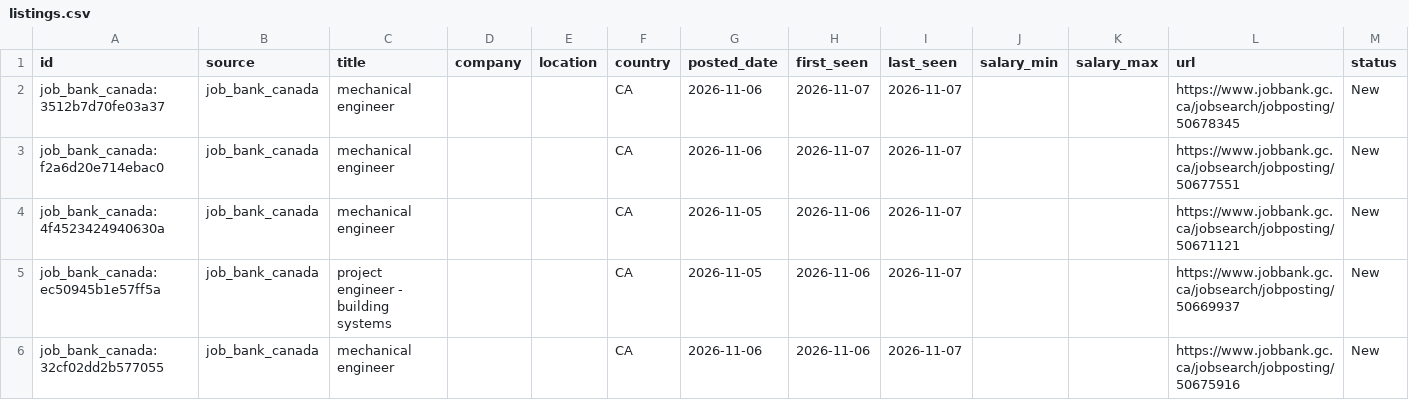
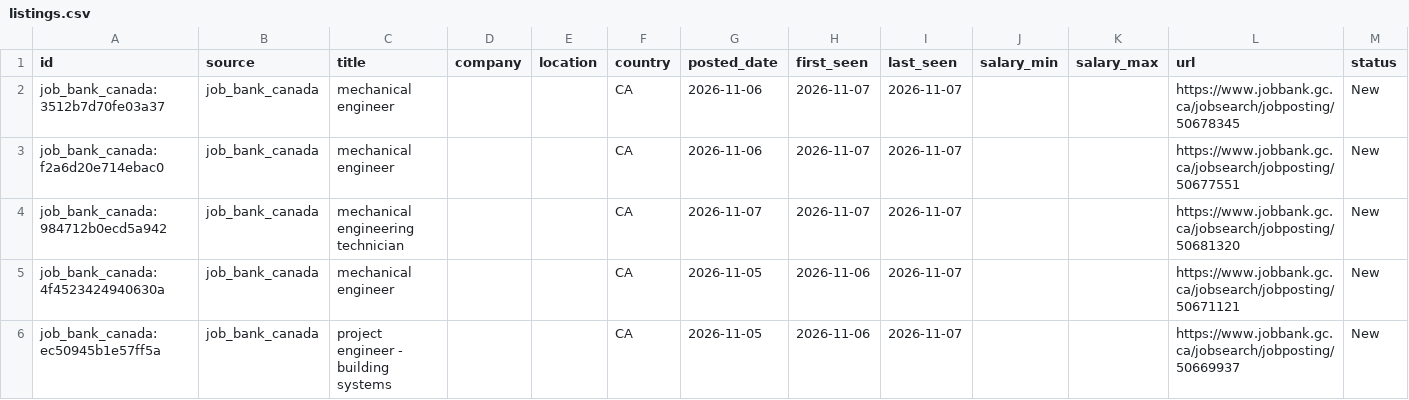
Before and after one commit to kprana976/Claude-resume, a CSV file: docs/listings.csv, drawn as a sheet; only a part is shown; the shorter side is filled out with more unchanged rows; rows hold the shown columns only; the diff names each change by its address in the sheet, - before the commit and + after, or states it on an @@ line.

```diff
--- a/docs/listings.csv
+++ b/docs/listings.csv
+row 4: job_bank_canada:984712b0ecd5a942 | job_bank_canada | mechanical engineering technician |  |  | CA | 2026-11-07 | 2026-11-07 | 2026-11-07 |  |  | https://www.jobbank.gc.ca/jobsearch/jobposting/50681320 | New
```
Also changed, not shown: 1 other file.
